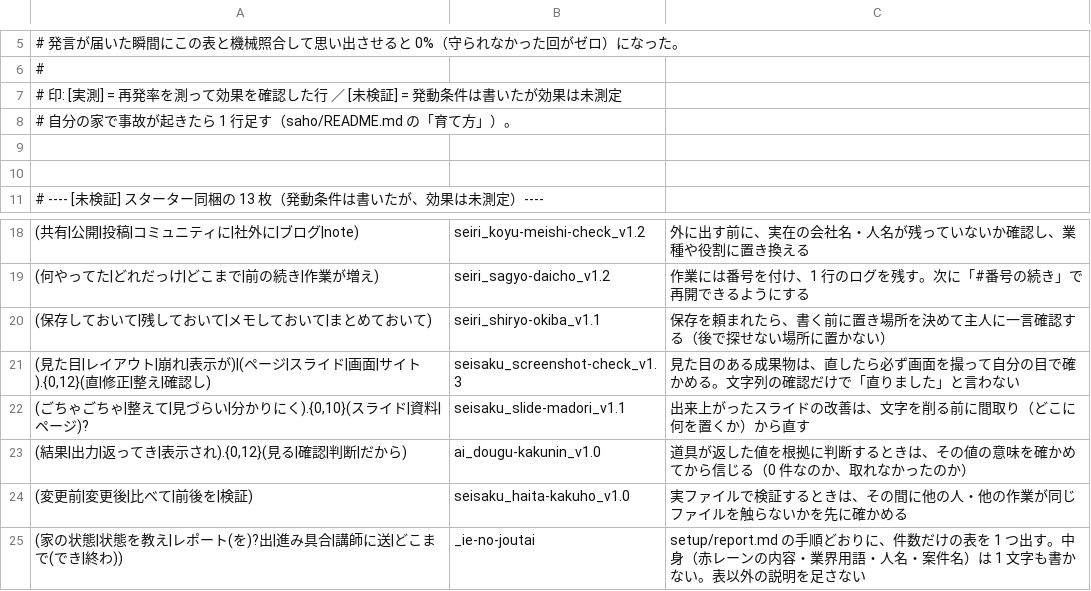
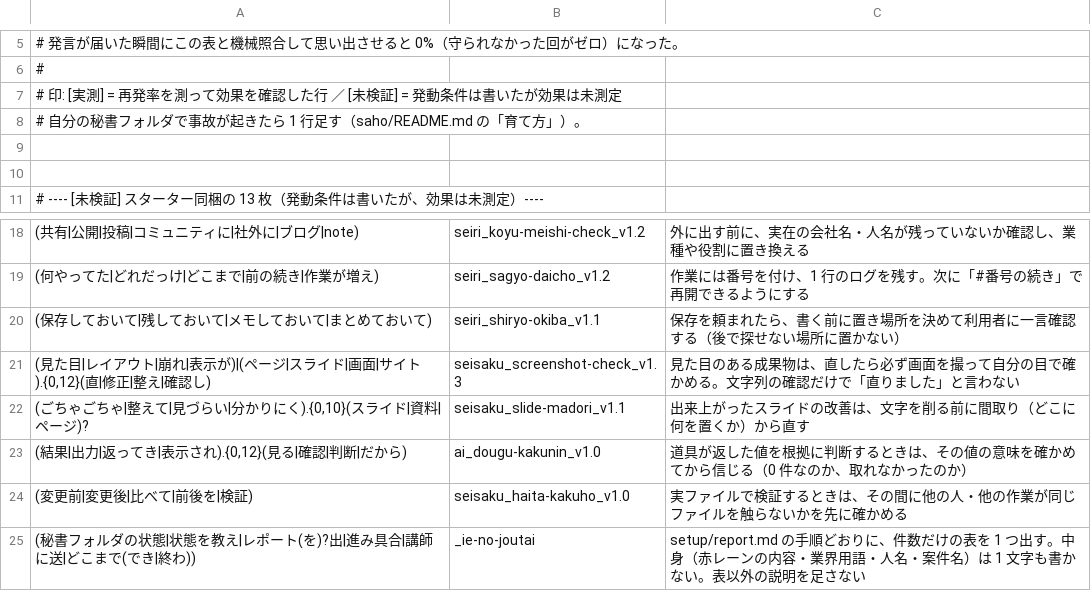
Before and after one commit to ai-hisho-lab/saho-starter, a TSV file: saho/_triggers.tsv, drawn as a sheet; only a part is shown, gaps mark what is left out.

Commit message:
呼称を変更（家→秘書フォルダ / 棚→作法集 / 主人→あなた）＋確認は2回まで。通し5パターンで完走5/5・繰り返し0・NG語0を実測

```diff
--- a/saho/_triggers.tsv
+++ b/saho/_triggers.tsv
@@ -7,3 +7,3 @@
 # 印: [実測] = 再発率を測って効果を確認した行 ／ [未検証] = 発動条件は書いたが効果は未測定
-# 自分の家で事故が起きたら 1 行足す（saho/README.md の「育て方」）。
+# 自分の秘書フォルダで事故が起きたら 1 行足す（saho/README.md の「育て方」）。
 
@@ -19,3 +19,3 @@
 (何やってた|どれだっけ|どこまで|前の続き|作業が増え)	seiri_sagyo-daicho_v1.2	作業には番号を付け、1 行のログを残す。次に「#番号の続き」で再開できるようにする
-(保存しておいて|残しておいて|メモしておいて|まとめておいて)	seiri_shiryo-okiba_v1.1	保存を頼まれたら、書く前に置き場所を決めて主人に一言確認する（後で探せない場所に置かない）
+(保存しておいて|残しておいて|メモしておいて|まとめておいて)	seiri_shiryo-okiba_v1.1	保存を頼まれたら、書く前に置き場所を決めて利用者に一言確認する（後で探せない場所に置かない）
 (見た目|レイアウト|崩れ|表示が)|(ページ|スライド|画面|サイト).{0,12}(直|修正|整え|確認し)	seisaku_screenshot-check_v1.3	見た目のある成果物は、直したら必ず画面を撮って自分の目で確かめる。文字列の確認だけで「直りました」と言わない
@@ -24,2 +24,2 @@
 (変更前|変更後|比べて|前後を|検証)	seisaku_haita-kakuho_v1.0	実ファイルで検証するときは、その間に他の人・他の作業が同じファイルを触らないかを先に確かめる
-(家の状態|状態を教え|レポート(を)?出|進み具合|講師に送|どこまで(でき|終わ))	_ie-no-joutai	setup/report.md の手順どおりに、件数だけの表を 1 つ出す。中身（赤レーンの内容・業界用語・人名・案件名）は 1 文字も書かない。表以外の説明を足さない
+(秘書フォルダの状態|状態を教え|レポート(を)?出|進み具合|講師に送|どこまで(でき|終わ))	_ie-no-joutai	setup/report.md の手順どおりに、件数だけの表を 1 つ出す。中身（赤レーンの内容・業界用語・人名・案件名）は 1 文字も書かない。表以外の説明を足さない
```
Also changed, not shown: 23 other files.
